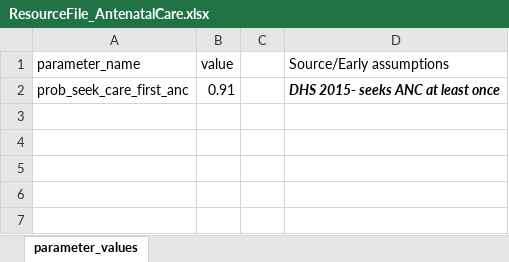
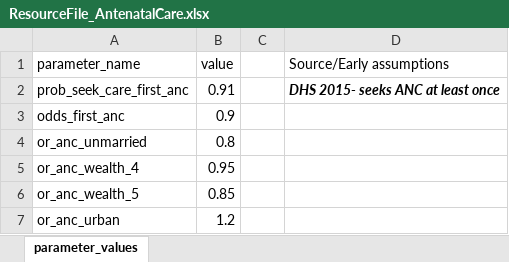
Before and after one commit to UCL/TLOmodel, an Excel workbook: resources/ResourceFile_AntenatalCare.xlsx, sheet parameter_values, drawn as a sheet; values as stored, in another font and other column widths than the file's, no borders; the diff names each change by its address in the sheet, - before the commit and + after, or states it on an @@ line.

```diff
--- a/resources/ResourceFile_AntenatalCare.xlsx (sheet parameter_values)
+++ b/resources/ResourceFile_AntenatalCare.xlsx (sheet parameter_values)
+row 3: odds_first_anc | 0.9
+row 4: or_anc_unmarried | 0.8
+row 5: or_anc_wealth_4 | 0.95
+row 6: or_anc_wealth_5 | 0.85
+row 7: or_anc_urban | 1.2
```
Also changed, not shown: 3 other files.
